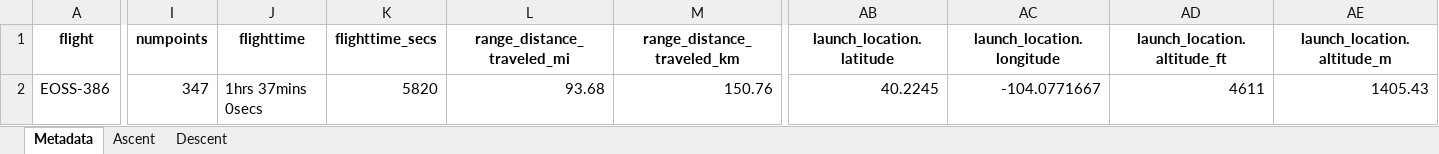
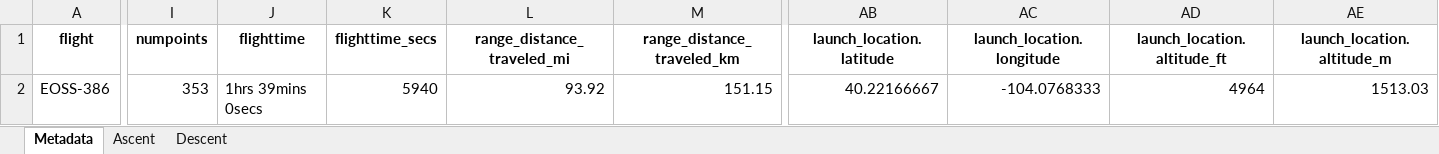
Before and after one commit to TheKoola/eosstracker, an Excel workbook: www/flightdata/xlsx/eoss-386.xlsx, sheet Metadata, drawn as a sheet; only a part is shown, gaps mark what is left out; values as stored, in another font and other column widths than the file's, no borders; the diff covers the shown part only; the diff names each change by its address in the sheet, - before the commit and + after, or states it on an @@ line.

Commit message:
Updates to correct over zealous trimming of packets pre-launch and post-landing

```diff
--- a/www/flightdata/xlsx/eoss-386.xlsx (sheet Metadata)
+++ b/www/flightdata/xlsx/eoss-386.xlsx (sheet Metadata)
-I2 (numpoints): 347
+I2 (numpoints): 353
-J2 (flighttime): 1hrs 37mins 0secs
+J2 (flighttime): 1hrs 39mins 0secs
-K2 (flighttime_secs): 5820
+K2 (flighttime_secs): 5940
-L2 (range_distance_traveled_mi): 93.68
+L2 (range_distance_traveled_mi): 93.92
-M2 (range_distance_traveled_km): 150.76
+M2 (range_distance_traveled_km): 151.15
-AB2 (launch_location.latitude): 40.2245
+AB2 (launch_location.latitude): 40.22166667
-AC2 (launch_location.longitude): -104.0771667
+AC2 (launch_location.longitude): -104.0768333
-AD2 (launch_location.altitude_ft): 4611
+AD2 (launch_location.altitude_ft): 4964
-AE2 (launch_location.altitude_m): 1405.43
+AE2 (launch_location.altitude_m): 1513.03
```
Also changed, not shown: 6 edited cells elsewhere in this sheet, sheet Ascent, sheet Descent, www/flightdata/xlsx/eoss-387.xlsx, www/flightdata/xlsx/flights_metadata.xlsx, 10 other files.
